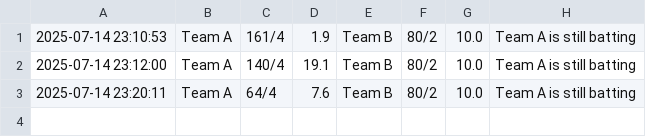
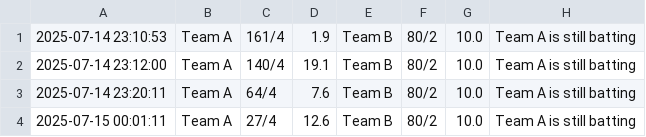
Before and after one commit to Tejatester990/selenium-cricket-score-automation, a CSV file: src/main/resources/csvfiles/cricket_score_log.csv, drawn as a sheet.

```diff
--- a/src/main/resources/csvfiles/cricket_score_log.csv
+++ b/src/main/resources/csvfiles/cricket_score_log.csv
@@ -3 +3,2 @@
 2025-07-14 23:20:11,Team A,64/4,7.6,Team B,80/2,10.0,Team A is still batting
+2025-07-15 00:01:11,Team A,27/4,12.6,Team B,80/2,10.0,Team A is still batting
```
Also changed, not shown: 8 other files.
